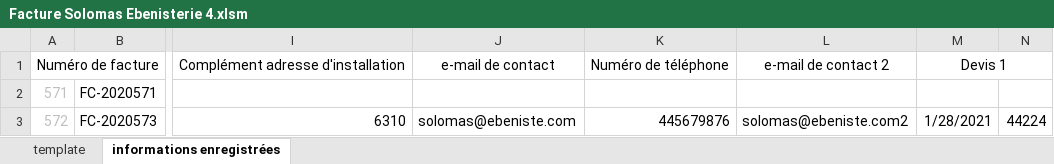
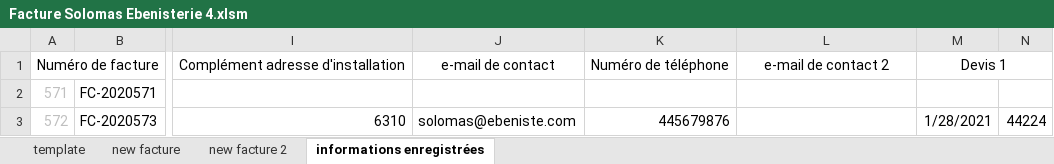
Before and after one commit to khadimkasse/SolomasEbenisterie, an Excel workbook: Facture Solomas Ebenisterie 4.xlsm, sheet informations enregistrées, drawn as a sheet; only a part is shown, gaps mark what is left out; values as stored, in another font and other column widths than the file's, no borders; the diff names each change by its address in the sheet, - before the commit and + after, or states it on an @@ line.

```diff
--- a/Facture Solomas Ebenisterie 4.xlsm (sheet informations enregistrées)
+++ b/Facture Solomas Ebenisterie 4.xlsm (sheet informations enregistrées)
+sheet tab: new facture
+sheet tab: new facture 2
-L3: solomas@ebeniste.com2
+L3: (empty)
```
Also changed, not shown: sheet template, formulas that keep their value, charts or pictures, Carnet de bord Solomas Ebenisterie.xlsx, 1 other file.
